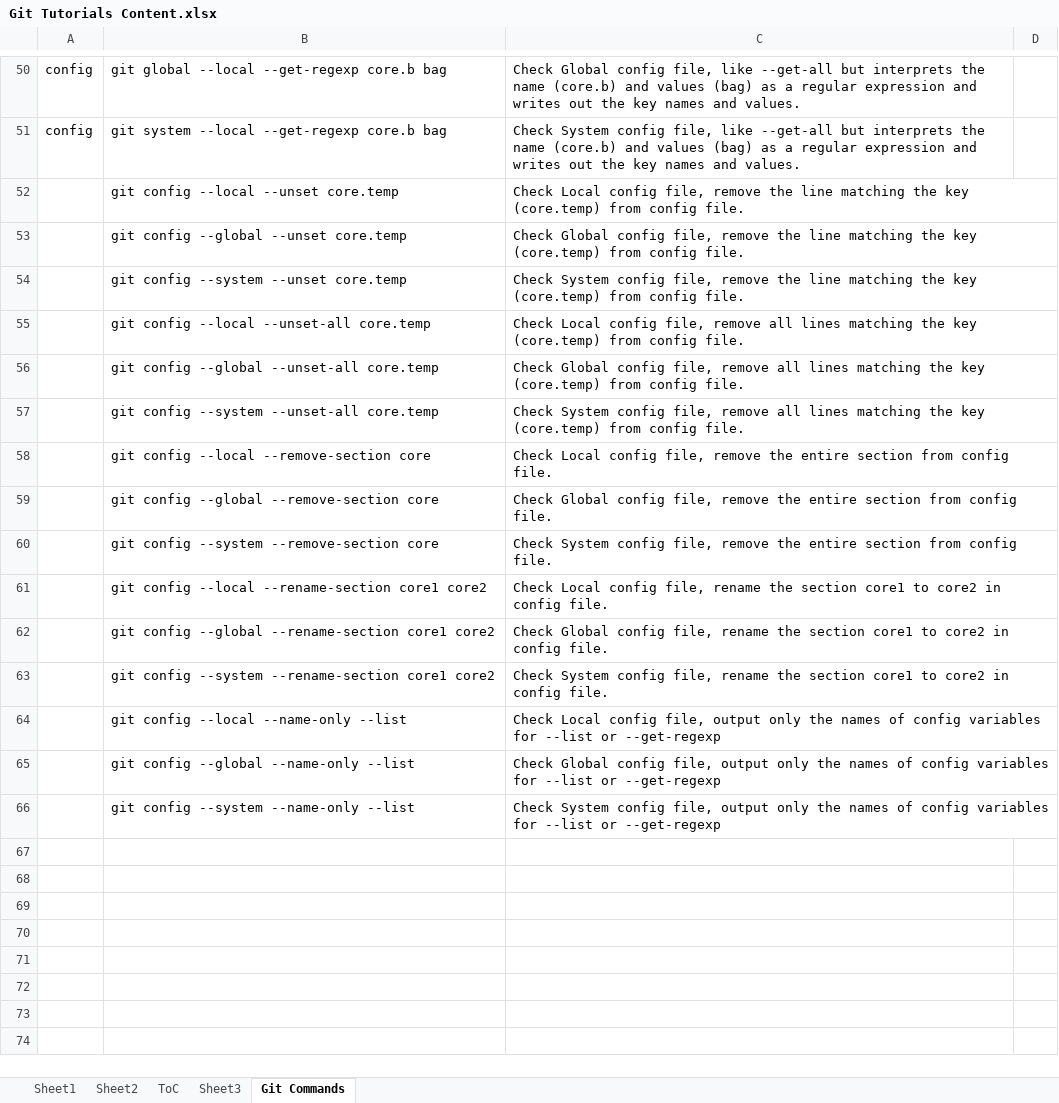
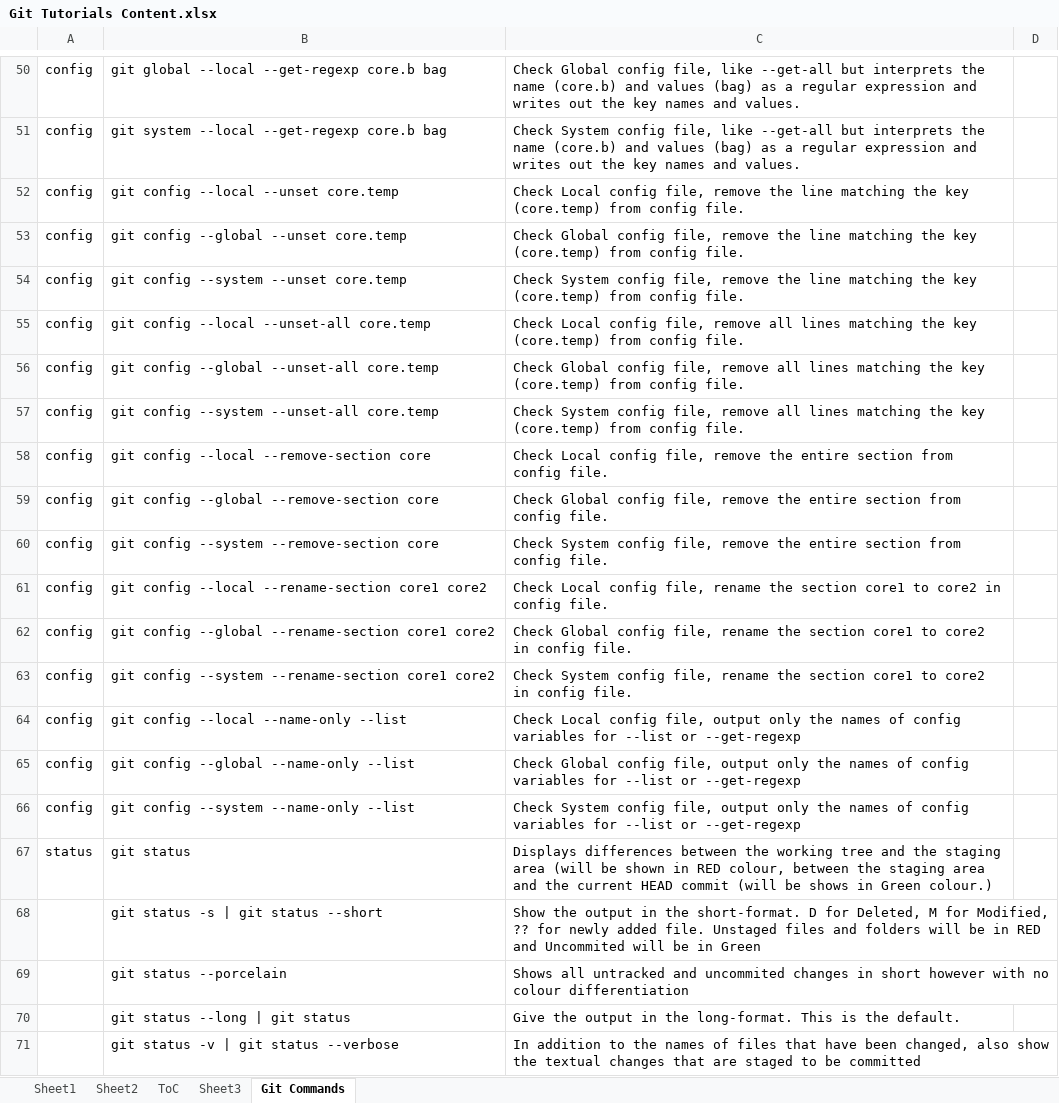
Before and after one commit to jigarmehta1999/Udemy-Git-Recordings, an Excel workbook: Git Tutorials Content.xlsx, sheet Git Commands, drawn as a sheet; only a part is shown, gaps mark what is left out; values as stored, in another font and other column widths than the file's, no borders; the diff names each change by its address in the sheet, - before the commit and + after, or states it on an @@ line.

```diff
--- a/Git Tutorials Content.xlsx (sheet Git Commands)
+++ b/Git Tutorials Content.xlsx (sheet Git Commands)
-A52:A66: (empty)
+A52:A66: config
+row 67: status | git status | Displays differences between the working tree and the staging area (will be shown in RED colour, between the staging area and the current HEAD commit (will be shows in Green colour.)
+row 68:  | git status -s | git status --short | Show the output in the short-format. D for Deleted, M for Modified, ?? for newly added file. Unstaged files and folders will be in RED and Uncommited will be in Green
+row 69:  | git status --porcelain | Shows all untracked and uncommited changes in short however with no colour differentiation
+row 70:  | git status --long | git status | Give the output in the long-format. This is the default.
+row 71:  | git status -v | git status --verbose | In addition to the names of files that have been changed, also show the textual changes that are staged to be committed
```
Also changed, not shown: sheet ToC, 4 other files.
